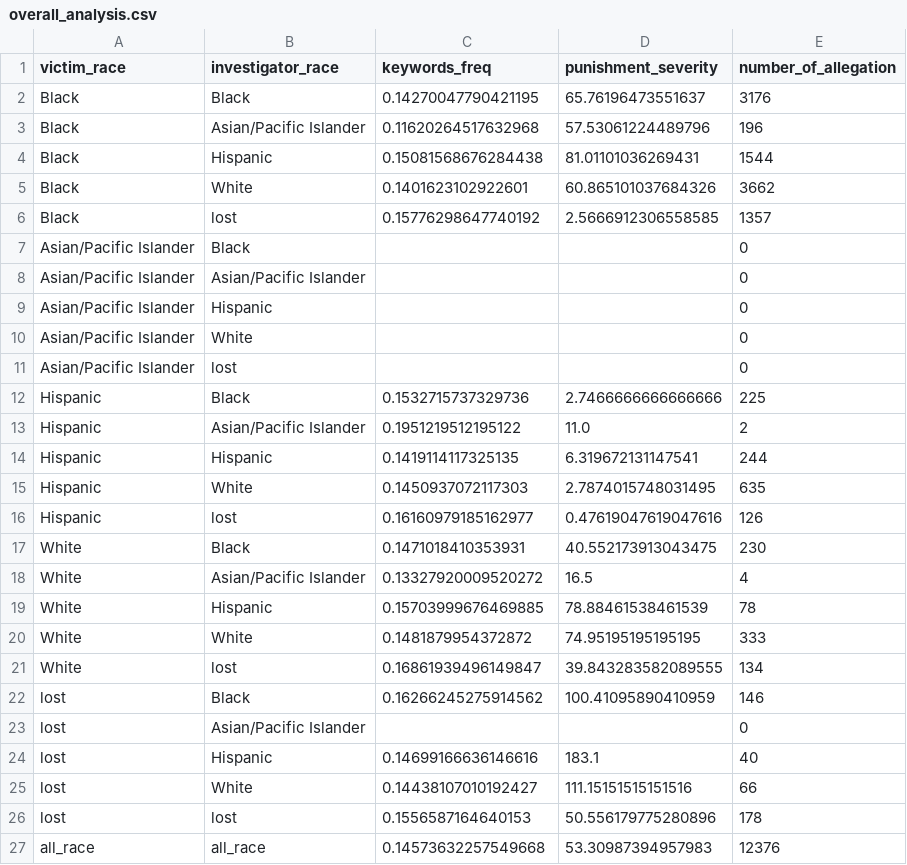
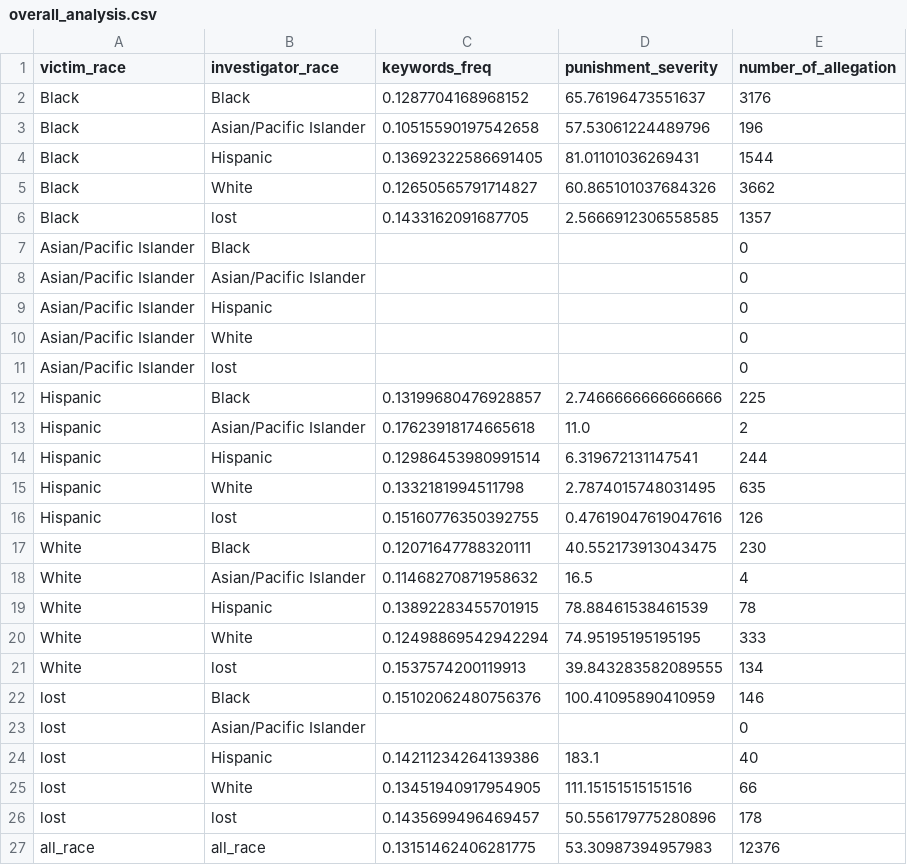
Before and after one commit to brucechin/Chicago-Reporter-Collaboration-Project, a CSV file: checkpoint5/data/overall_analysis.csv, drawn as a sheet.

```diff
--- a/checkpoint5/data/overall_analysis.csv
+++ b/checkpoint5/data/overall_analysis.csv
@@ -1,7 +1,7 @@
 victim_race,investigator_race,keywords_freq,punishment_severity,number_of_allegation
-Black,Black,0.14270047790421195,65.76196473551637,3176
-Black,Asian/Pacific Islander,0.11620264517632968,57.53061224489796,196
-Black,Hispanic,0.15081568676284438,81.01101036269431,1544
-Black,White,0.1401623102922601,60.865101037684326,3662
-Black,lost,0.15776298647740192,2.5666912306558585,1357
+Black,Black,0.1287704168968152,65.76196473551637,3176
+Black,Asian/Pacific Islander,0.10515590197542658,57.53061224489796,196
+Black,Hispanic,0.13692322586691405,81.01101036269431,1544
+Black,White,0.12650565791714827,60.865101037684326,3662
+Black,lost,0.1433162091687705,2.5666912306558585,1357
 Asian/Pacific Islander,Black,,,0
@@ -11,17 +11,17 @@ Asian/Pacific Islander,White,,,0
 Asian/Pacific Islander,lost,,,0
-Hispanic,Black,0.1532715737329736,2.7466666666666666,225
-Hispanic,Asian/Pacific Islander,0.1951219512195122,11.0,2
-Hispanic,Hispanic,0.1419114117325135,6.319672131147541,244
-Hispanic,White,0.1450937072117303,2.7874015748031495,635
-Hispanic,lost,0.16160979185162977,0.47619047619047616,126
-White,Black,0.1471018410353931,40.552173913043475,230
-White,Asian/Pacific Islander,0.13327920009520272,16.5,4
-White,Hispanic,0.15703999676469885,78.88461538461539,78
-White,White,0.1481879954372872,74.95195195195195,333
-White,lost,0.16861939496149847,39.843283582089555,134
-lost,Black,0.16266245275914562,100.41095890410959,146
+Hispanic,Black,0.13199680476928857,2.7466666666666666,225
+Hispanic,Asian/Pacific Islander,0.17623918174665618,11.0,2
+Hispanic,Hispanic,0.12986453980991514,6.319672131147541,244
+Hispanic,White,0.1332181994511798,2.7874015748031495,635
+Hispanic,lost,0.15160776350392755,0.47619047619047616,126
+White,Black,0.12071647788320111,40.552173913043475,230
+White,Asian/Pacific Islander,0.11468270871958632,16.5,4
+White,Hispanic,0.13892283455701915,78.88461538461539,78
+White,White,0.12498869542942294,74.95195195195195,333
+White,lost,0.1537574200119913,39.843283582089555,134
+lost,Black,0.15102062480756376,100.41095890410959,146
 lost,Asian/Pacific Islander,,,0
-lost,Hispanic,0.14699166636146616,183.1,40
-lost,White,0.14438107010192427,111.15151515151516,66
-lost,lost,0.1556587164640153,50.556179775280896,178
-all_race,all_race,0.14573632257549668,53.30987394957983,12376
+lost,Hispanic,0.14211234264139386,183.1,40
+lost,White,0.13451940917954905,111.15151515151516,66
+lost,lost,0.1435699496469457,50.556179775280896,178
+all_race,all_race,0.13151462406281775,53.30987394957983,12376
```
Also changed, not shown: checkpoint5/data/investigator_race_analysis_question5.csv, checkpoint5/data/victim_race_analysis_question4.csv, 7 other files.
